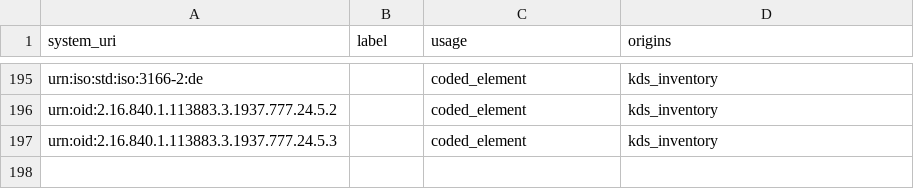
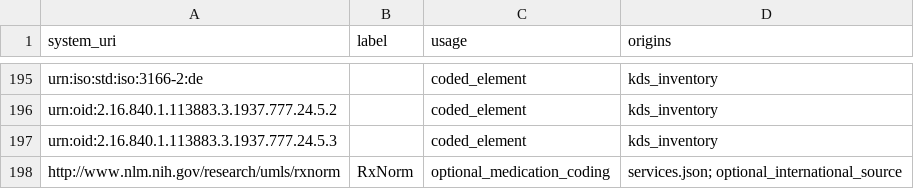
Before and after one commit to neumdan/semantic-plausibility, a CSV file: docs/terminologies.csv, drawn as a sheet; only a part is shown, gaps mark what is left out.

```diff
--- a/docs/terminologies.csv
+++ b/docs/terminologies.csv
@@ -197 +197,2 @@ urn:oid:2.16.840.1.113883.3.1937.777.24.5.2,,coded_element,kds_inventory
 urn:oid:2.16.840.1.113883.3.1937.777.24.5.3,,coded_element,kds_inventory
+http://www.nlm.nih.gov/research/umls/rxnorm,RxNorm,optional_medication_coding,services.json; optional_international_source
```
Also changed, not shown: docs/lookups.csv, docs/terminology-catalog.csv, 48 other files.
